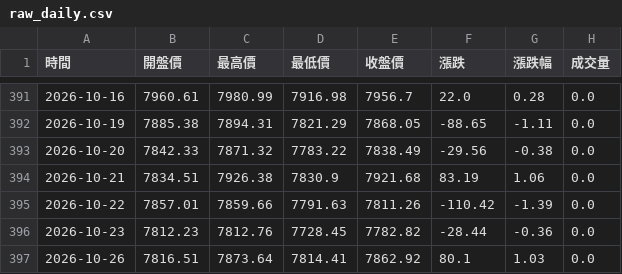
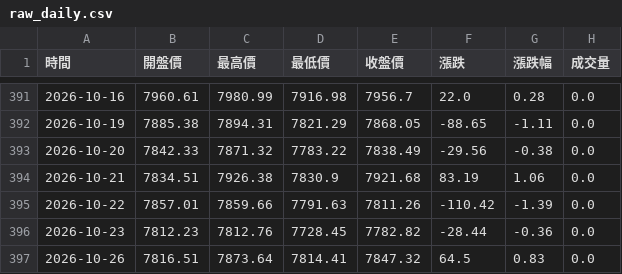
Before and after one commit to hawk82508-cloud/asia-europe-indices, a CSV file: data/FCHI/raw_daily.csv, drawn as a sheet; only a part is shown, gaps mark what is left out.

```diff
--- a/data/FCHI/raw_daily.csv
+++ b/data/FCHI/raw_daily.csv
@@ -396,2 +396,2 @@
 2026-10-23,7812.23,7812.76,7728.45,7782.82,-28.44,-0.36,0.0
-2026-10-26,7816.51,7873.64,7814.41,7862.92,80.1,1.03,0.0
+2026-10-26,7816.51,7873.64,7814.41,7847.32,64.5,0.83,0.0
```
Also changed, not shown: data/FCHI/raw_monthly.csv, data/FCHI/raw_weekly.csv, 8 other files.
